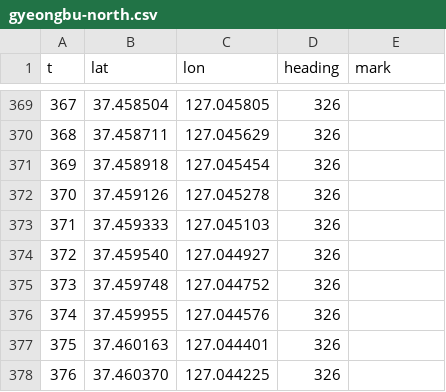
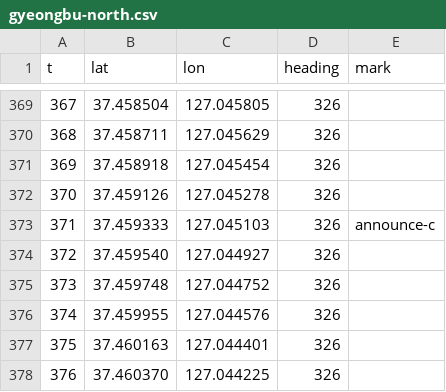
Before and after one commit to hoyeoni1/hyundaiapp-crong, a CSV file: tools/demo/gyeongbu-north.csv, drawn as a sheet; only a part is shown, gaps mark what is left out; the diff covers the shown part only.

```diff
--- a/tools/demo/gyeongbu-north.csv
+++ b/tools/demo/gyeongbu-north.csv
@@ -372,3 +372,3 @@ t,lat,lon,heading,mark
 370,37.459126,127.045278,326,
-371,37.459333,127.045103,326,
+371,37.459333,127.045103,326,announce-c
 372,37.459540,127.044927,326,
```
Also changed, not shown: 5 edited cells elsewhere in this file, 3 other files.
